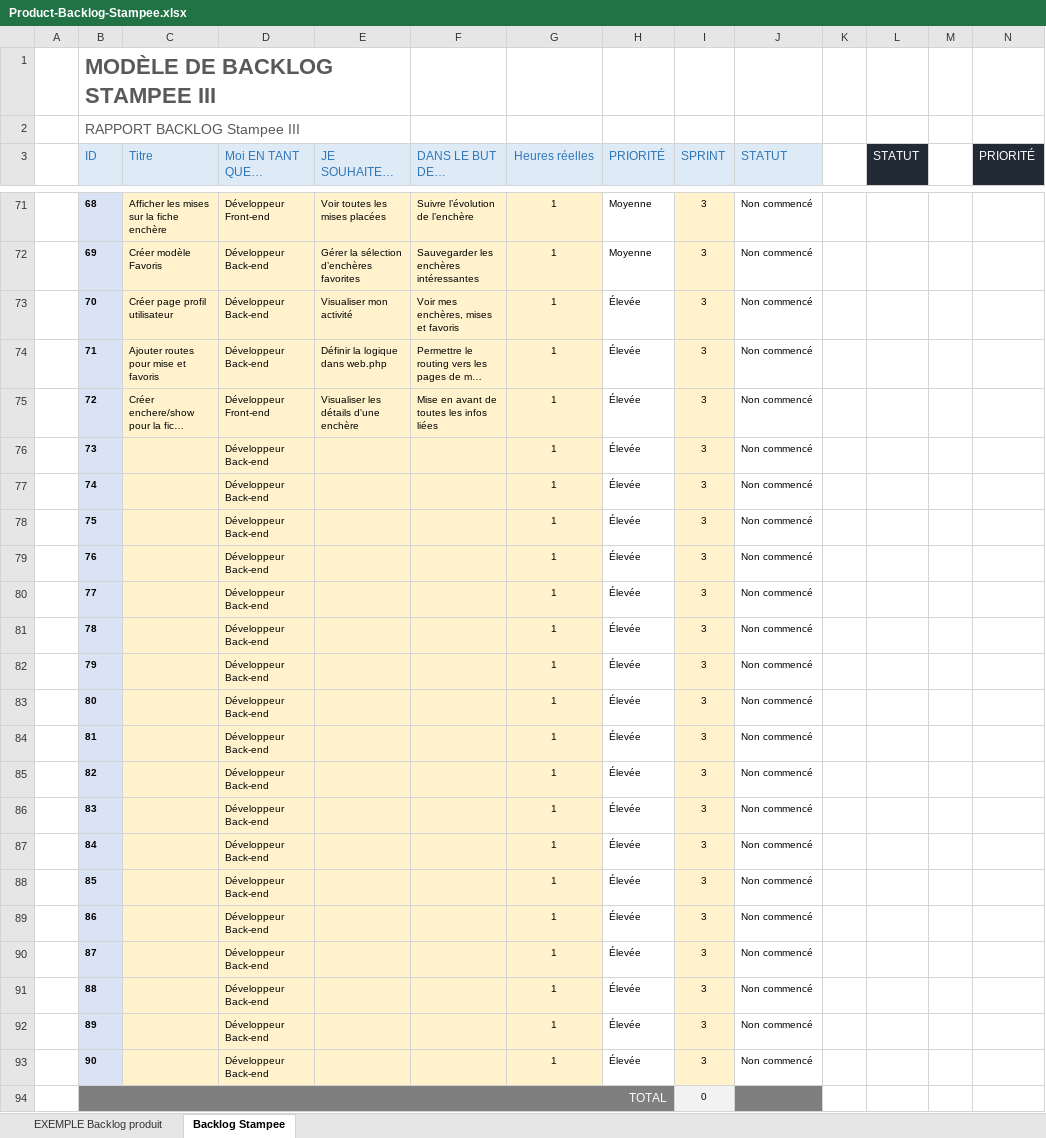
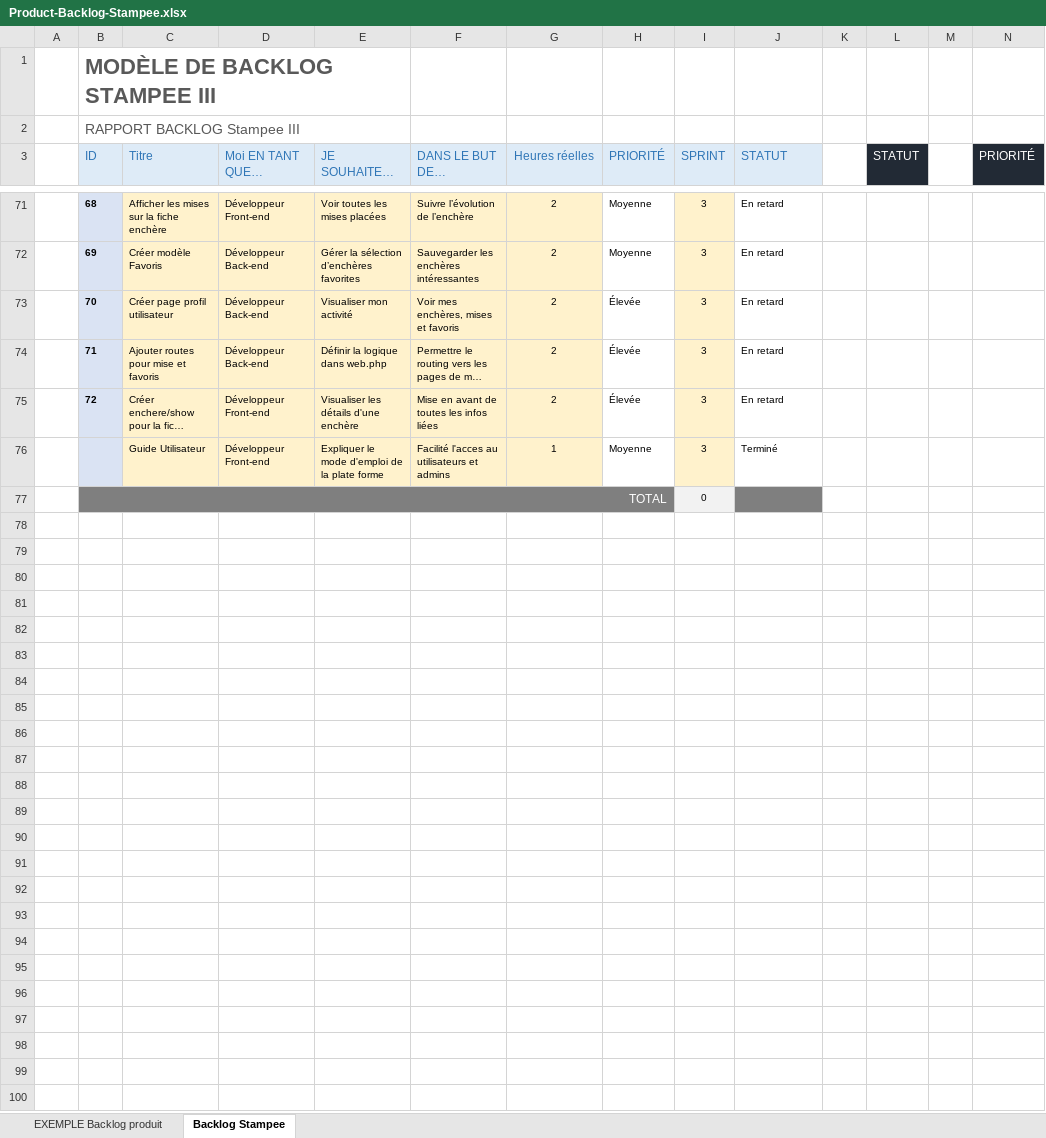
Before and after one commit to Adil-ELAMRANI/stampee, an Excel workbook: documentation/Product-Backlog-Stampee.xlsx, sheet Backlog Stampee, drawn as a sheet; only a part is shown, gaps mark what is left out; long unchanged cells end in …; values as stored, in another font and other column widths than the file's, no borders; conditional formats not drawn; removed rows and columns are numbered as before the commit, all else as after; the diff covers the shown part only; the diff names each change by its address in the sheet, - before the commit and + after, or states it on an @@ line.

```diff
--- a/documentation/Product-Backlog-Stampee.xlsx (sheet Backlog Stampee)
+++ b/documentation/Product-Backlog-Stampee.xlsx (sheet Backlog Stampee)
-G71:G75 (Heures réelles): 1
+G71:G75 (Heures réelles): 2
-J71:J75 (STATUT): Non commencé
+J71:J75 (STATUT): En retard
-row 76:  | 73 |  | Développeur Back-end |  |  | 1 | Élevée | 3 | Non commencé
-row 77:  | 74 |  | Développeur Back-end |  |  | 1 | Élevée | 3 | Non commencé
-row 78:  | 75 |  | Développeur Back-end |  |  | 1 | Élevée | 3 | Non commencé
-row 79:  | 76 |  | Développeur Back-end |  |  | 1 | Élevée | 3 | Non commencé
-row 80:  | 77 |  | Développeur Back-end |  |  | 1 | Élevée | 3 | Non commencé
-row 81:  | 78 |  | Développeur Back-end |  |  | 1 | Élevée | 3 | Non commencé
-row 82:  | 79 |  | Développeur Back-end |  |  | 1 | Élevée | 3 | Non commencé
-row 83:  | 80 |  | Développeur Back-end |  |  | 1 | Élevée | 3 | Non commencé
-row 84:  | 81 |  | Développeur Back-end |  |  | 1 | Élevée | 3 | Non commencé
-row 85:  | 82 |  | Développeur Back-end |  |  | 1 | Élevée | 3 | Non commencé
-row 86:  | 83 |  | Développeur Back-end |  |  | 1 | Élevée | 3 | Non commencé
-row 87:  | 84 |  | Développeur Back-end |  |  | 1 | Élevée | 3 | Non commencé
-row 88:  | 85 |  | Développeur Back-end |  |  | 1 | Élevée | 3 | Non commencé
-row 89:  | 86 |  | Développeur Back-end |  |  | 1 | Élevée | 3 | Non commencé
-row 90:  | 87 |  | Développeur Back-end |  |  | 1 | Élevée | 3 | Non commencé
-row 91:  | 88 |  | Développeur Back-end |  |  | 1 | Élevée | 3 | Non commencé
-row 92:  | 89 |  | Développeur Back-end |  |  | 1 | Élevée | 3 | Non commencé
-row 93:  | 90 |  | Développeur Back-end |  |  | 1 | Élevée | 3 | Non commencé
+row 76:  |  | Guide Utilisateur | Développeur Front-end | Expliquer le mode d'emploi de la plate forme | Facilité l'acces au utilisateurs et admins | 1 | Moyenne | 3 | Terminé
```
Also changed, not shown: 38 edited cells and cell formats elsewhere in this sheet, 31 other files.
